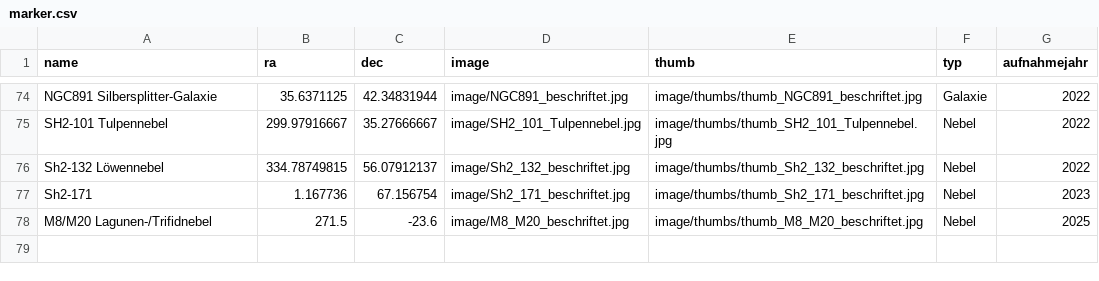
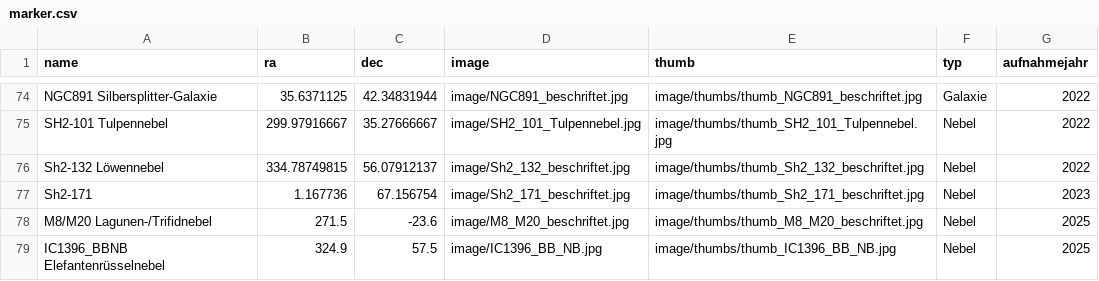
Before and after one commit to hblapa/astrofotos, a CSV file: marker.csv, drawn as a sheet; only a part is shown, gaps mark what is left out; the diff names each change by its address in the sheet, - before the commit and + after, or states it on an @@ line.

```diff
--- a/marker.csv
+++ b/marker.csv
+row 79: IC1396_BBNB Elefantenrüsselnebel | 324.9 | 57.5 | image/IC1396_BB_NB.jpg | image/thumbs/thumb_IC1396_BB_NB.jpg | Nebel | 2025
```
Also changed, not shown: 2 other files.
